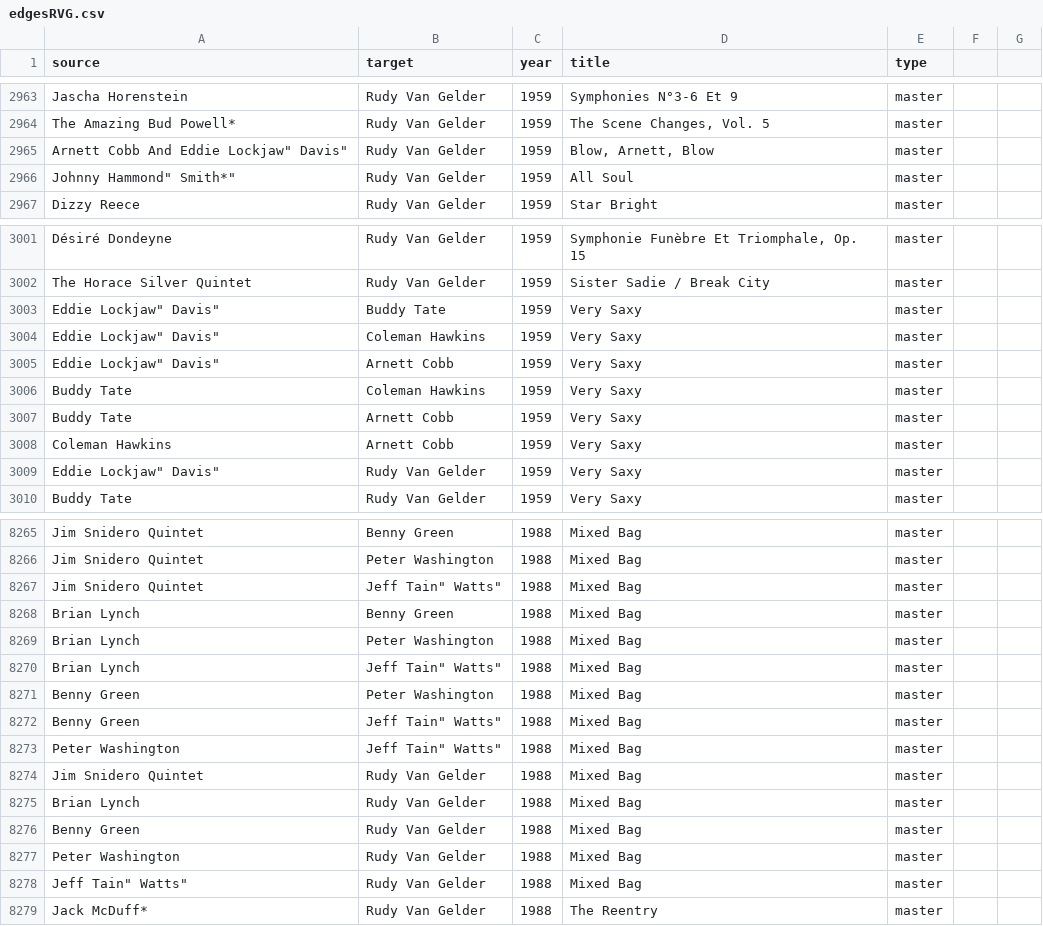
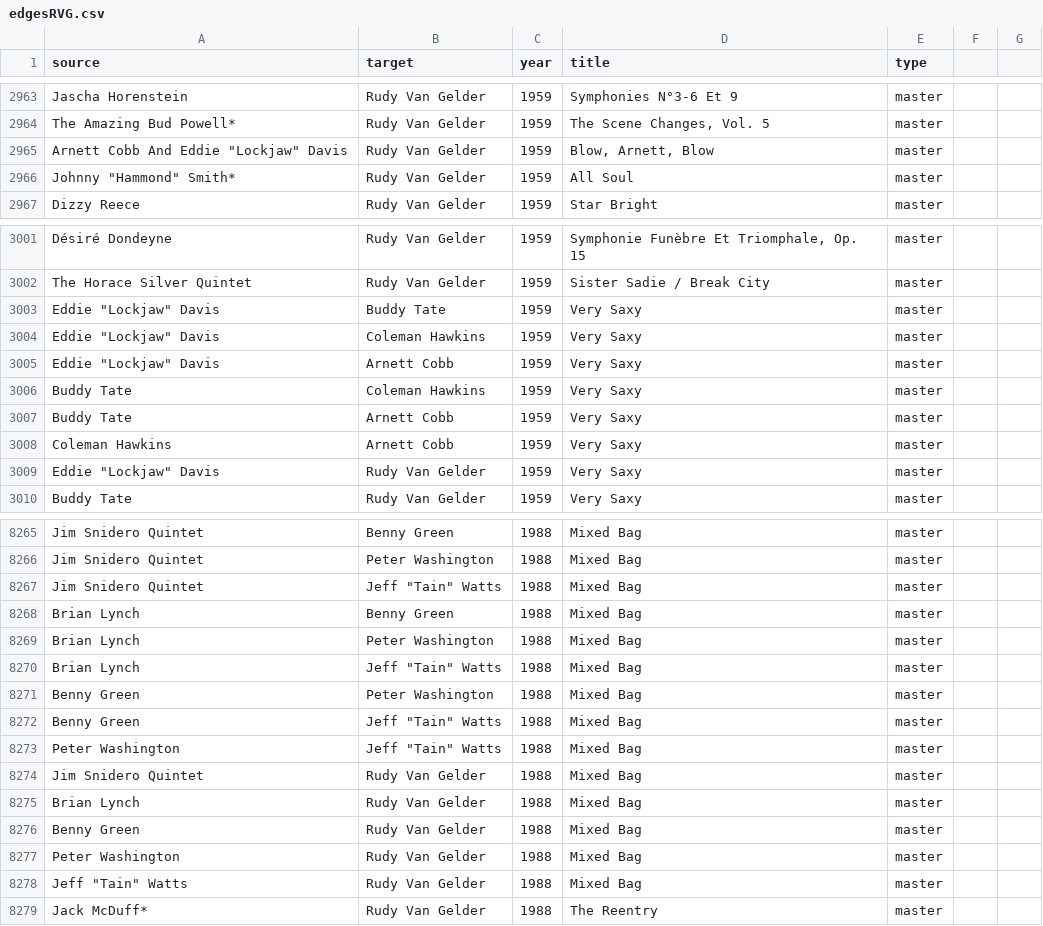
Before and after one commit to j4kb-st/rudy-van-gelder-network, a CSV file: edgesRVG.csv, drawn as a sheet; only a part is shown, gaps mark what is left out; the diff covers the shown part only.

```diff
--- a/edgesRVG.csv
+++ b/edgesRVG.csv
@@ -2964,4 +2964,4 @@
 "The Amazing Bud Powell*", "Rudy Van Gelder","1959", "The Scene Changes, Vol. 5","master"
-"Arnett Cobb And Eddie "Lockjaw" Davis", "Rudy Van Gelder","1959", "Blow, Arnett, Blow","master"
-"Johnny "Hammond" Smith*", "Rudy Van Gelder","1959", "All Soul","master"
+"Arnett Cobb And Eddie ""Lockjaw"" Davis", "Rudy Van Gelder","1959", "Blow, Arnett, Blow","master"
+"Johnny ""Hammond"" Smith*", "Rudy Van Gelder","1959", "All Soul","master"
 "Dizzy Reece", "Rudy Van Gelder","1959", "Star Bright","master"
@@ -3002,5 +3002,5 @@
 "The Horace Silver Quintet", "Rudy Van Gelder","1959", "Sister Sadie / Break City","master"
-"Eddie "Lockjaw" Davis", "Buddy Tate","1959", "Very Saxy","master"
-"Eddie "Lockjaw" Davis", "Coleman Hawkins","1959", "Very Saxy","master"
-"Eddie "Lockjaw" Davis", "Arnett Cobb","1959", "Very Saxy","master"
+"Eddie ""Lockjaw"" Davis", "Buddy Tate","1959", "Very Saxy","master"
+"Eddie ""Lockjaw"" Davis", "Coleman Hawkins","1959", "Very Saxy","master"
+"Eddie ""Lockjaw"" Davis", "Arnett Cobb","1959", "Very Saxy","master"
 "Buddy Tate", "Coleman Hawkins","1959", "Very Saxy","master"
@@ -3008,3 +3008,3 @@
 "Coleman Hawkins", "Arnett Cobb","1959", "Very Saxy","master"
-"Eddie "Lockjaw" Davis", "Rudy Van Gelder","1959", "Very Saxy","master"
+"Eddie ""Lockjaw"" Davis", "Rudy Van Gelder","1959", "Very Saxy","master"
 "Buddy Tate", "Rudy Van Gelder","1959", "Very Saxy","master"
@@ -8266,9 +8266,9 @@
 "Jim Snidero Quintet", "Peter Washington","1988", "Mixed Bag","master"
-"Jim Snidero Quintet", "Jeff "Tain" Watts","1988", "Mixed Bag","master"
+"Jim Snidero Quintet", "Jeff ""Tain"" Watts","1988", "Mixed Bag","master"
 "Brian Lynch", "Benny Green","1988", "Mixed Bag","master"
 "Brian Lynch", "Peter Washington","1988", "Mixed Bag","master"
-"Brian Lynch", "Jeff "Tain" Watts","1988", "Mixed Bag","master"
+"Brian Lynch", "Jeff ""Tain"" Watts","1988", "Mixed Bag","master"
 "Benny Green", "Peter Washington","1988", "Mixed Bag","master"
-"Benny Green", "Jeff "Tain" Watts","1988", "Mixed Bag","master"
-"Peter Washington", "Jeff "Tain" Watts","1988", "Mixed Bag","master"
+"Benny Green", "Jeff ""Tain"" Watts","1988", "Mixed Bag","master"
+"Peter Washington", "Jeff ""Tain"" Watts","1988", "Mixed Bag","master"
 "Jim Snidero Quintet", "Rudy Van Gelder","1988", "Mixed Bag","master"
@@ -8277,3 +8277,3 @@
 "Peter Washington", "Rudy Van Gelder","1988", "Mixed Bag","master"
-"Jeff "Tain" Watts", "Rudy Van Gelder","1988", "Mixed Bag","master"
+"Jeff ""Tain"" Watts", "Rudy Van Gelder","1988", "Mixed Bag","master"
 "Jack McDuff*", "Rudy Van Gelder","1988", "The Reentry","master"
```
Also changed, not shown: 125 edited cells elsewhere in this file, 1 other file.
